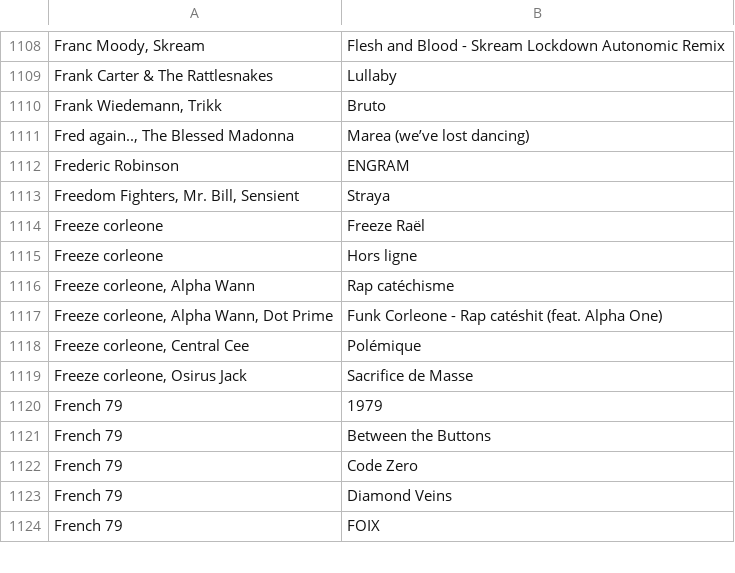
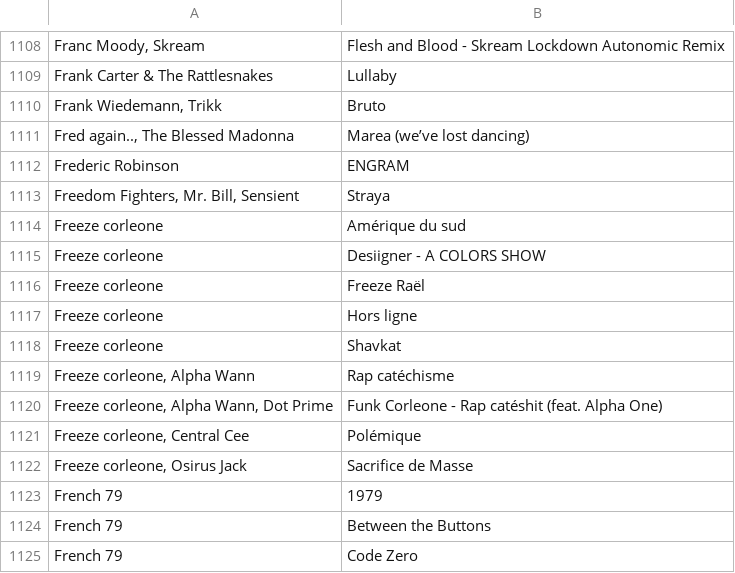
Before and after one commit to gwennlbh/music-library, a TSV file: library.tsv, drawn as a sheet; only a part is shown, gaps mark what is left out; the shorter side is filled out with more unchanged rows.

```diff
--- a/library.tsv
+++ b/library.tsv
@@ -1113,4 +1113,7 @@ Frederic Robinson	ENGRAM
 Freedom Fighters, Mr. Bill, Sensient	Straya
+Freeze corleone	Amérique du sud
+Freeze corleone	Desiigner - A COLORS SHOW
 Freeze corleone	Freeze Raël
 Freeze corleone	Hors ligne
+Freeze corleone	Shavkat
 Freeze corleone, Alpha Wann	Rap catéchisme
```
Also changed, not shown: counts.tsv, 1 other file.
